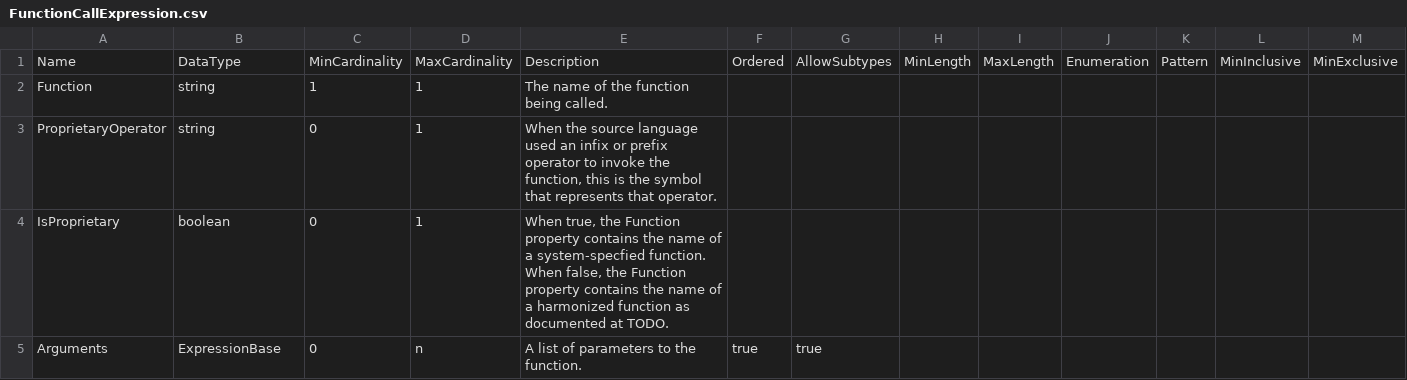
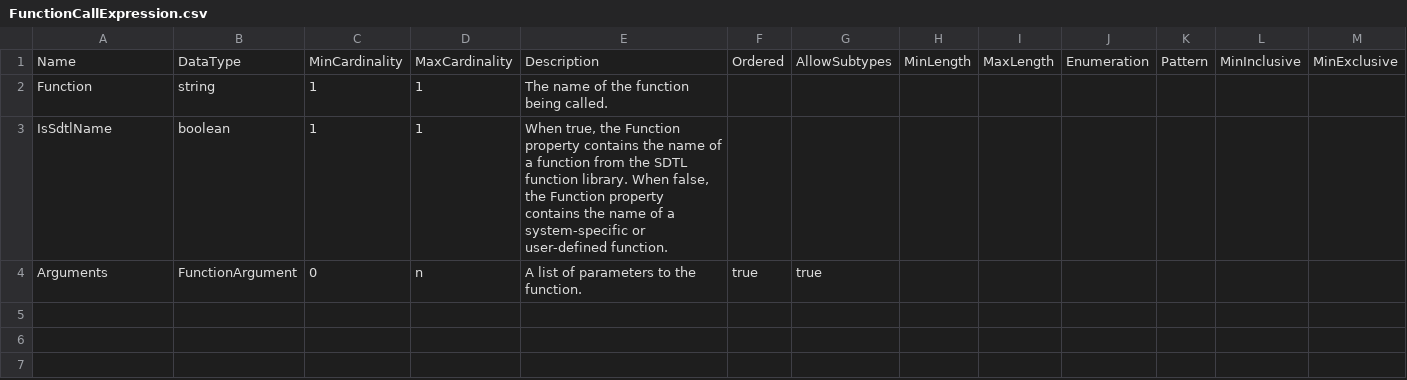
Before and after one commit to ddialliance/sdtl, a CSV file: CompositeTypes/FunctionCallExpression/FunctionCallExpression.csv, drawn as a sheet; only a part is shown; removed rows and columns are numbered as before the commit, all else as after; rows hold the shown columns only; the diff names each change by its address in the sheet, - before the commit and + after, or states it on an @@ line.

Commit message:
Add FunctionArgument Implements #55 Resolves #56

```diff
--- a/CompositeTypes/FunctionCallExpression/FunctionCallExpression.csv
+++ b/CompositeTypes/FunctionCallExpression/FunctionCallExpression.csv
-row 3: ProprietaryOperator | string | 0 | 1 | When the source language used an infix or prefix operator to invoke the function, this is the symbol that represents that operator.
-A3: IsProprietary
+A3: IsSdtlName
-C3: 0
+C3: 1
-E3: …of a system-specfied function. When false, the Function property contains the name of a harmonized function as documented at TODO.
+E3: …of a function from the SDTL function library. When false, the Function property contains the name of a system-specific or user-defined function.
-B4: ExpressionBase
+B4: FunctionArgument
```
Also changed, not shown: 2 other files.
